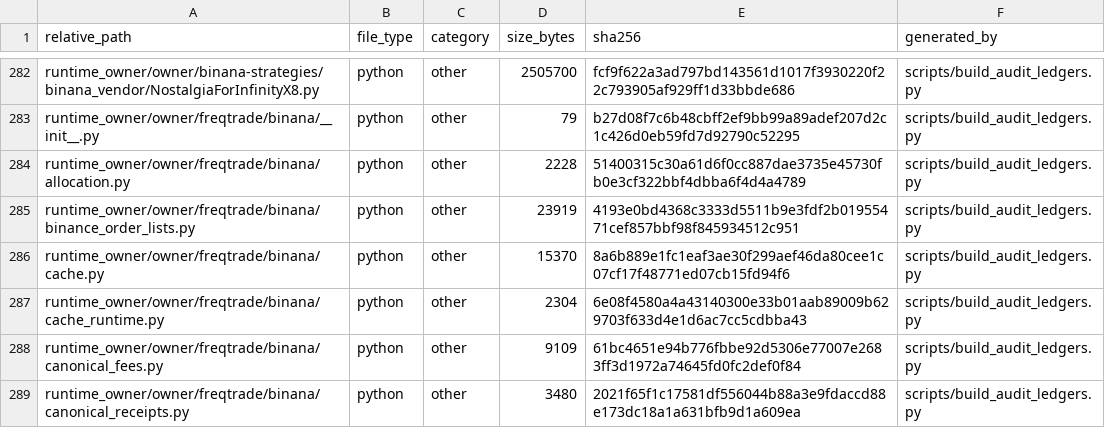
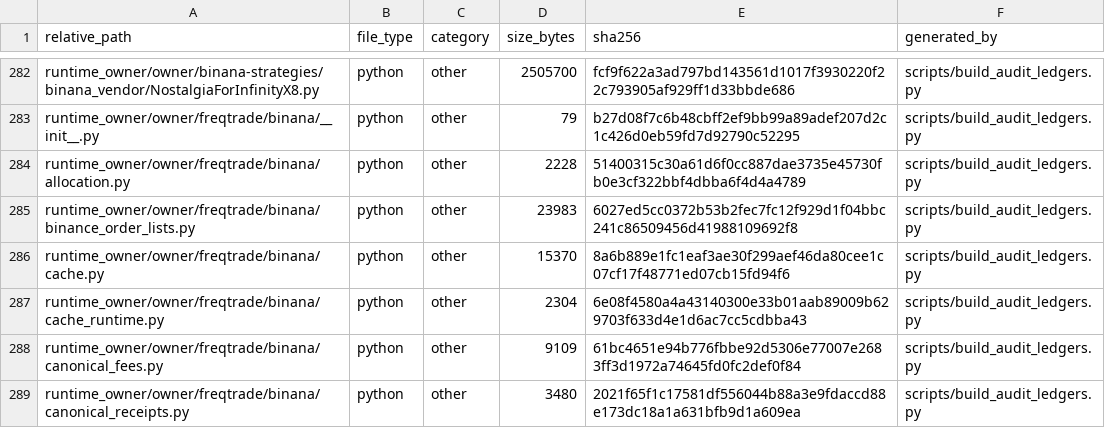
Before and after one commit to asad13-Binana/Binana-Binance-Spot-Trading-Sharia-Compliance-BOT-TestNet, a CSV file: docs/audit/FILE_REVIEW_LEDGER.csv, drawn as a sheet; only a part is shown, gaps mark what is left out; the diff covers the shown part only.

```diff
--- a/docs/audit/FILE_REVIEW_LEDGER.csv
+++ b/docs/audit/FILE_REVIEW_LEDGER.csv
@@ -284,3 +284,3 @@ runtime_owner/owner/freqtrade/binana/__init__.py,python,other,79,b27d08f7c6b48cb
 runtime_owner/owner/freqtrade/binana/allocation.py,python,other,2228,51400315c30a61d6f0cc887dae3735e45730fb0e3cf322bbf4dbba6f4d4a4789,scripts/build_audit_ledgers.py
-runtime_owner/owner/freqtrade/binana/binance_order_lists.py,python,other,23919,4193e0bd4368c3333d5511b9e3fdf2b01955471cef857bbf98f845934512c951,scripts/build_audit_ledgers.py
+runtime_owner/owner/freqtrade/binana/binance_order_lists.py,python,other,23983,6027ed5cc0372b53b2fec7fc12f929d1f04bbc241c86509456d41988109692f8,scripts/build_audit_ledgers.py
 runtime_owner/owner/freqtrade/binana/cache.py,python,other,15370,8a6b889e1fc1eaf3ae30f299aef46da80cee1c07cf17f48771ed07cb15fd94f6,scripts/build_audit_ledgers.py
```
Also changed, not shown: 2 added rows and 20 edited cells elsewhere in this file, docs/audit/FUNCTION_CALLBACK_LEDGER.csv, 14 other files.
